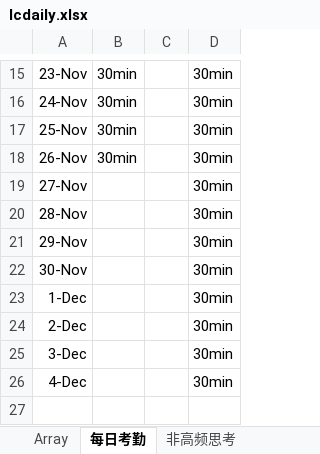
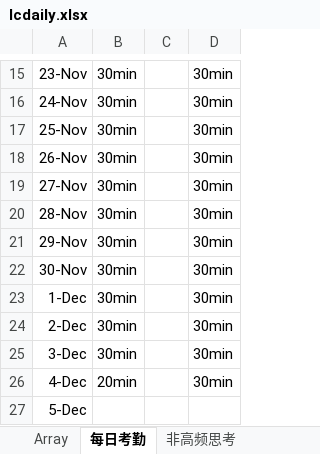
Before and after one commit to auguwang/sttt, an Excel workbook: lcdaily.xlsx, sheet 每日考勤, drawn as a sheet; only a part is shown, gaps mark what is left out; values as stored, in another font and other column widths than the file's, no borders; the diff names each change by its address in the sheet, - before the commit and + after, or states it on an @@ line.

```diff
--- a/lcdaily.xlsx (sheet 每日考勤)
+++ b/lcdaily.xlsx (sheet 每日考勤)
-B19:B25: (empty)
+B19:B25: 30min
-B26: (empty)
+B26: 20min
+row 27: 5-Dec
```
Also changed, not shown: sheet 综合性易错点, sheet 150以后高频思考, sheet 非高频思考, other sheet tabs, 1 other file.
